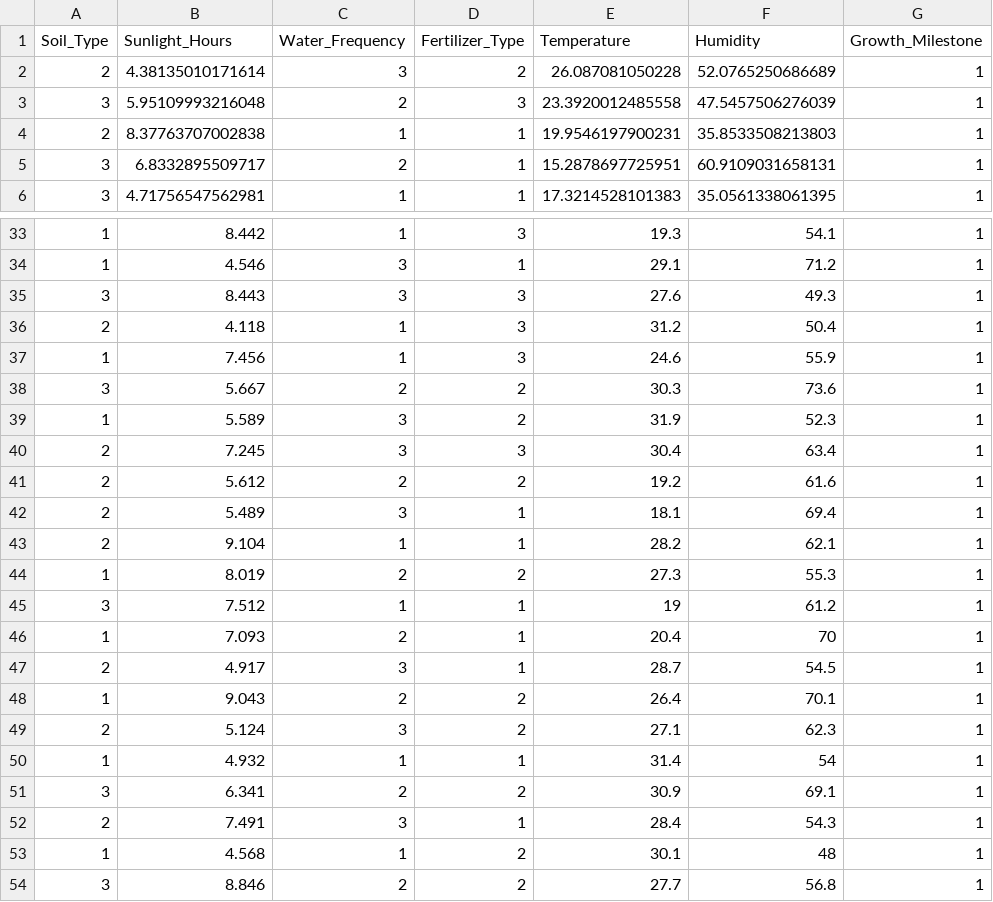
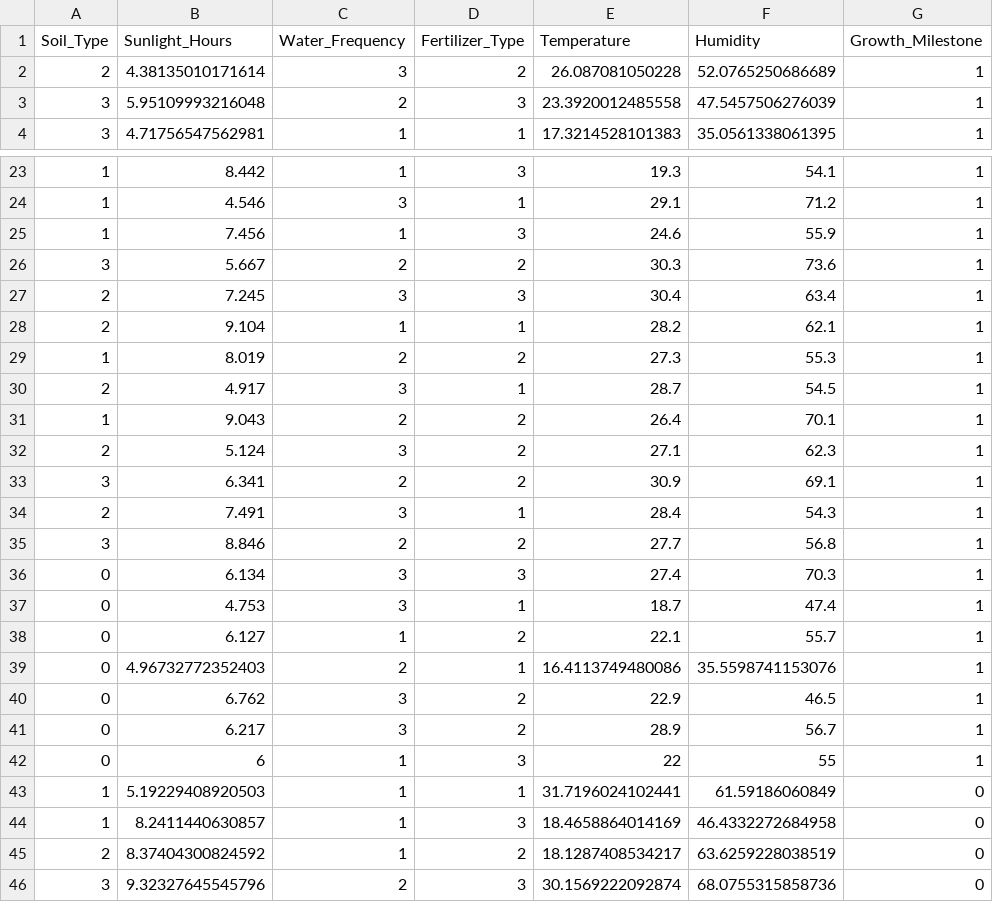
Before and after one commit to shrutishuklas/plant_growth, a CSV file: split3/per20/ACE_opt_dist_optrank_angle_l1pca_per20/plant_misclass_per20_ACE_l1pca.csv, drawn as a sheet; only a part is shown, gaps mark what is left out; the shorter side is filled out with more unchanged rows; the diff covers the shown part only.

```diff
--- a/split3/per20/ACE_opt_dist_optrank_angle_l1pca_per20/plant_misclass_per20_ACE_l1pca.csv
+++ b/split3/per20/ACE_opt_dist_optrank_angle_l1pca_per20/plant_misclass_per20_ACE_l1pca.csv
@@ -3,4 +3,2 @@ Soil_Type,Sunlight_Hours,Water_Frequency,Fertilizer_Type,Temperature,Humidity,Gr
 3,5.95109993216048,2,3,23.3920012485558,47.5457506276039,1
-2,8.37763707002838,1,1,19.9546197900231,35.8533508213803,1
-3,6.8332895509717,2,1,15.2878697725951,60.9109031658131,1
 3,4.71756547562981,1,1,17.3214528101383,35.0561338061395,1
@@ -34,14 +24,7 @@ Soil_Type,Sunlight_Hours,Water_Frequency,Fertilizer_Type,Temperature,Humidity,Gr
 1,4.546,3,1,29.1,71.2,1
-3,8.443,3,3,27.6,49.3,1
-2,4.118,1,3,31.2,50.4,1
 1,7.456,1,3,24.6,55.9,1
 3,5.667,2,2,30.3,73.6,1
-1,5.589,3,2,31.9,52.3,1
 2,7.245,3,3,30.4,63.4,1
-2,5.612,2,2,19.2,61.6,1
-2,5.489,3,1,18.1,69.4,1
 2,9.104,1,1,28.2,62.1,1
 1,8.019,2,2,27.3,55.3,1
-3,7.512,1,1,19,61.2,1
-1,7.093,2,1,20.4,70,1
 2,4.917,3,1,28.7,54.5,1
@@ -49,6 +32,4 @@ Soil_Type,Sunlight_Hours,Water_Frequency,Fertilizer_Type,Temperature,Humidity,Gr
 2,5.124,3,2,27.1,62.3,1
-1,4.932,1,1,31.4,54,1
 3,6.341,2,2,30.9,69.1,1
 2,7.491,3,1,28.4,54.3,1
-1,4.568,1,2,30.1,48,1
 3,8.846,2,2,27.7,56.8,1
```
Also changed, not shown: 12 removed rows elsewhere in this file, split3/per0/ACE_opt_dist_optrank_angle_l1pca_per0/plant_misclass_per0_ACE_l1pca.csv, split8/per0/ACE_opt_dist_optrank_angle_l1pca_per0/plant_misclass_per0_ACE_l1pca.csv, 42 other files.
